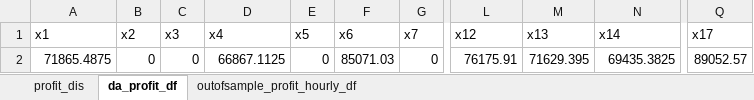
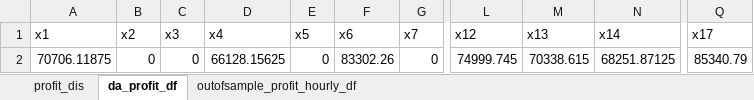
Before and after one commit to NiklasLuettringhaus/RenewablesInElectricityMarkets, an Excel workbook: A2_results_step1.5_oneprice.xlsx, sheet da_profit_df, drawn as a sheet; only a part is shown, gaps mark what is left out; values as stored, in another font and other column widths than the file's, no borders; the diff names each change by its address in the sheet, - before the commit and + after, or states it on an @@ line.

```diff
--- a/A2_results_step1.5_oneprice.xlsx (sheet da_profit_df)
+++ b/A2_results_step1.5_oneprice.xlsx (sheet da_profit_df)
-A2 (x1): 71865.4875
+A2 (x1): 70706.11875
-D2 (x4): 66867.1125
+D2 (x4): 66128.15625
-F2 (x6): 85071.03
+F2 (x6): 83302.26
-L2 (x12): 76175.91
+L2 (x12): 74999.745
-M2 (x13): 71629.395
+M2 (x13): 70338.615
-N2 (x14): 69435.3825
+N2 (x14): 68251.87125
-Q2 (x17): 89052.57
+Q2 (x17): 85340.79
```
Also changed, not shown: sheet profit_dis, sheet outofsample_profit_hourly_df, A2_results_step1.1.xlsx, A2_results_step1.2.xlsx, 4 other files.
